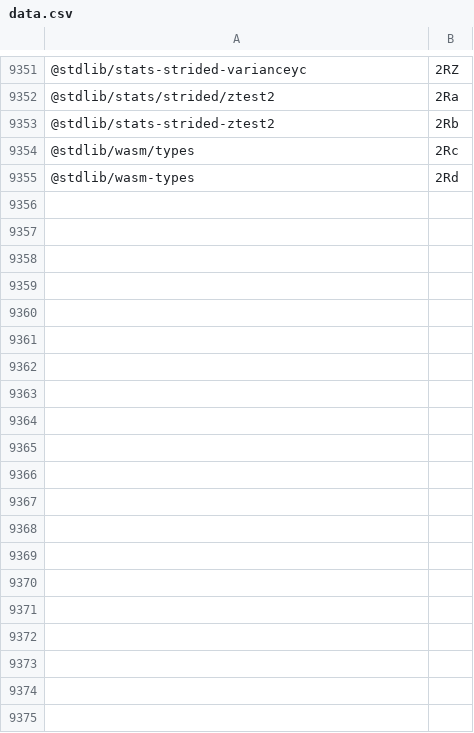
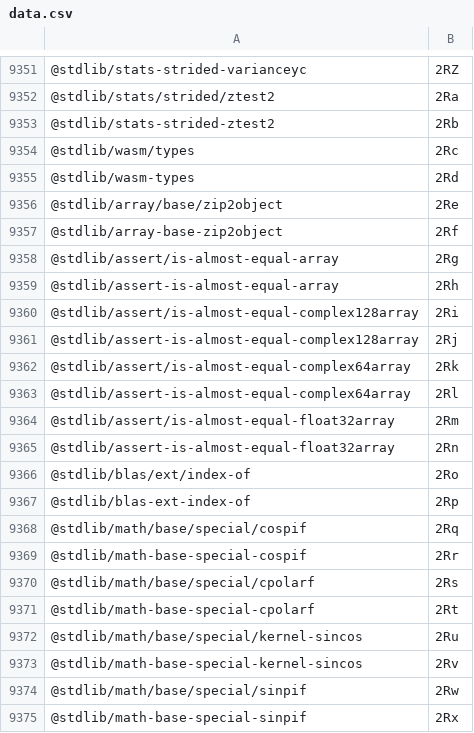
Before and after one commit to stdlib-js/error, a CSV file: tools/pkg2id/data/data.csv, drawn as a sheet; only a part is shown, gaps mark what is left out; the diff covers the shown part only; the diff names each change by its address in the sheet, - before the commit and + after, or states it on an @@ line.

```diff
--- a/tools/pkg2id/data/data.csv
+++ b/tools/pkg2id/data/data.csv
+row 9356: @stdlib/array/base/zip2object | 2Re
+row 9357: @stdlib/array-base-zip2object | 2Rf
+row 9358: @stdlib/assert/is-almost-equal-array | 2Rg
+row 9359: @stdlib/assert-is-almost-equal-array | 2Rh
+row 9360: @stdlib/assert/is-almost-equal-complex128array | 2Ri
+row 9361: @stdlib/assert-is-almost-equal-complex128array | 2Rj
+row 9362: @stdlib/assert/is-almost-equal-complex64array | 2Rk
+row 9363: @stdlib/assert-is-almost-equal-complex64array | 2Rl
+row 9364: @stdlib/assert/is-almost-equal-float32array | 2Rm
+row 9365: @stdlib/assert-is-almost-equal-float32array | 2Rn
+row 9366: @stdlib/blas/ext/index-of | 2Ro
+row 9367: @stdlib/blas-ext-index-of | 2Rp
+row 9368: @stdlib/math/base/special/cospif | 2Rq
+row 9369: @stdlib/math-base-special-cospif | 2Rr
+row 9370: @stdlib/math/base/special/cpolarf | 2Rs
+row 9371: @stdlib/math-base-special-cpolarf | 2Rt
+row 9372: @stdlib/math/base/special/kernel-sincos | 2Ru
+row 9373: @stdlib/math-base-special-kernel-sincos | 2Rv
+row 9374: @stdlib/math/base/special/sinpif | 2Rw
+row 9375: @stdlib/math-base-special-sinpif | 2Rx
```
Also changed, not shown: 30 added rows elsewhere in this file, tools/database/data/data.csv, tools/id2pkg/data/data.csv, 5 other files.
